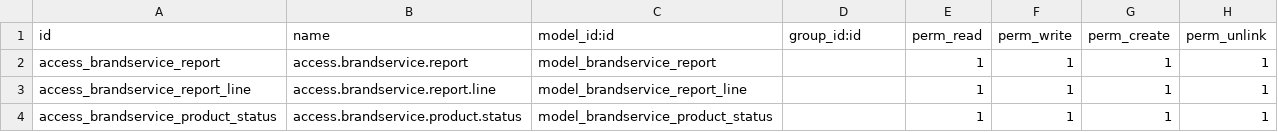
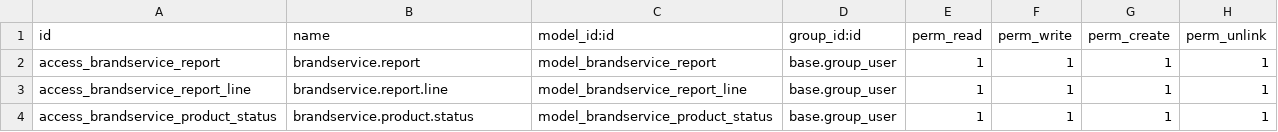
Before and after one commit to RobinKardell/brandservice_module, a CSV file: security/ir.model.access.csv, drawn as a sheet.

```diff
--- a/security/ir.model.access.csv
+++ b/security/ir.model.access.csv
@@ -1,4 +1,4 @@
 id,name,model_id:id,group_id:id,perm_read,perm_write,perm_create,perm_unlink
-access_brandservice_report,access.brandservice.report,model_brandservice_report,,1,1,1,1
-access_brandservice_report_line,access.brandservice.report.line,model_brandservice_report_line,,1,1,1,1
-access_brandservice_product_status,access.brandservice.product.status,model_brandservice_product_status,,1,1,1,1
+access_brandservice_report,brandservice.report,model_brandservice_report,base.group_user,1,1,1,1
+access_brandservice_report_line,brandservice.report.line,model_brandservice_report_line,base.group_user,1,1,1,1
+access_brandservice_product_status,brandservice.product.status,model_brandservice_product_status,base.group_user,1,1,1,1
```
Also changed, not shown: 3 other files.
